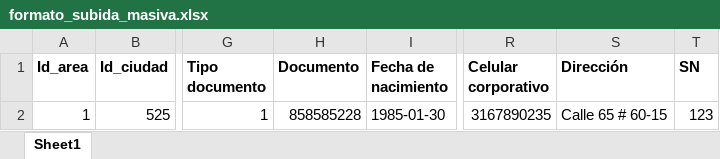
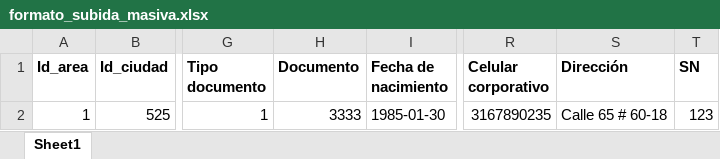
Before and after one commit to riverajefer/habeas, an Excel workbook: public/files/formato_subida_masiva.xlsx, sheet Sheet1, drawn as a sheet; only a part is shown, gaps mark what is left out; values as stored, in another font and other column widths than the file's, no borders; the diff names each change by its address in the sheet, - before the commit and + after, or states it on an @@ line.

```diff
--- a/public/files/formato_subida_masiva.xlsx (sheet Sheet1)
+++ b/public/files/formato_subida_masiva.xlsx (sheet Sheet1)
-H2 (Documento): 858585228
+H2 (Documento): 3333
-S2 (Dirección): Calle 65 # 60-15
+S2 (Dirección): Calle 65 # 60-18
```
Also changed, not shown: 14 other files.
